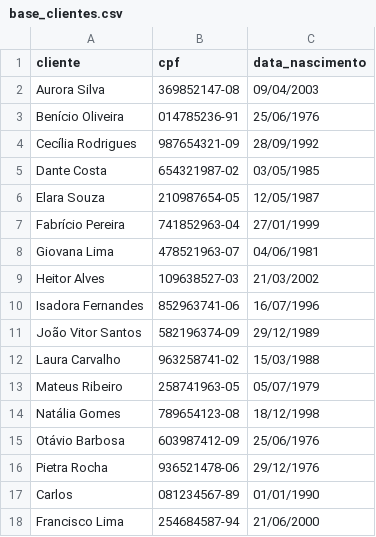
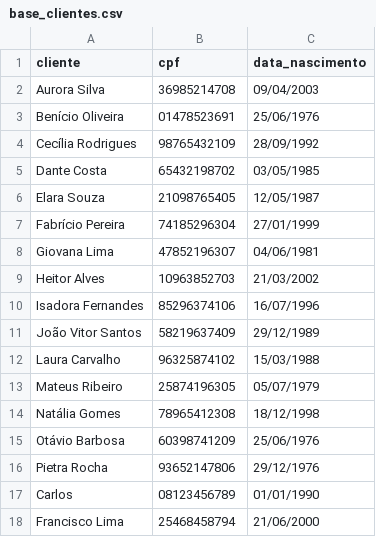
Before and after one commit to Carlosdanielmb/COFFEE_SHOPS_TIA_ROSA, a CSV file: base_clientes.csv, drawn as a sheet.

```diff
--- a/base_clientes.csv
+++ b/base_clientes.csv
@@ -1,18 +1,18 @@
 cliente;cpf;data_nascimento
-Aurora Silva;369852147-08;09/04/2003
-Benício Oliveira;014785236-91;25/06/1976
-Cecília Rodrigues;987654321-09;28/09/1992
-Dante Costa;654321987-02;03/05/1985
-Elara Souza;210987654-05;12/05/1987
-Fabrício Pereira;741852963-04;27/01/1999
-Giovana Lima;478521963-07;04/06/1981
-Heitor Alves;109638527-03;21/03/2002
-Isadora Fernandes;852963741-06;16/07/1996
-João Vitor Santos;582196374-09;29/12/1989
-Laura Carvalho;963258741-02;15/03/1988
-Mateus Ribeiro;258741963-05;05/07/1979
-Natália Gomes;789654123-08;18/12/1998
-Otávio Barbosa;603987412-09;25/06/1976
-Pietra Rocha;936521478-06;29/12/1976
-Carlos;081234567-89;01/01/1990
-Francisco Lima;254684587-94;21/06/2000
+Aurora Silva;36985214708;09/04/2003
+Benício Oliveira;01478523691;25/06/1976
+Cecília Rodrigues;98765432109;28/09/1992
+Dante Costa;65432198702;03/05/1985
+Elara Souza;21098765405;12/05/1987
+Fabrício Pereira;74185296304;27/01/1999
+Giovana Lima;47852196307;04/06/1981
+Heitor Alves;10963852703;21/03/2002
+Isadora Fernandes;85296374106;16/07/1996
+João Vitor Santos;58219637409;29/12/1989
+Laura Carvalho;96325874102;15/03/1988
+Mateus Ribeiro;25874196305;05/07/1979
+Natália Gomes;78965412308;18/12/1998
+Otávio Barbosa;60398741209;25/06/1976
+Pietra Rocha;93652147806;29/12/1976
+Carlos;08123456789;01/01/1990
+Francisco Lima;25468458794;21/06/2000
```
Also changed, not shown: base_produtos.csv, 3 other files.
